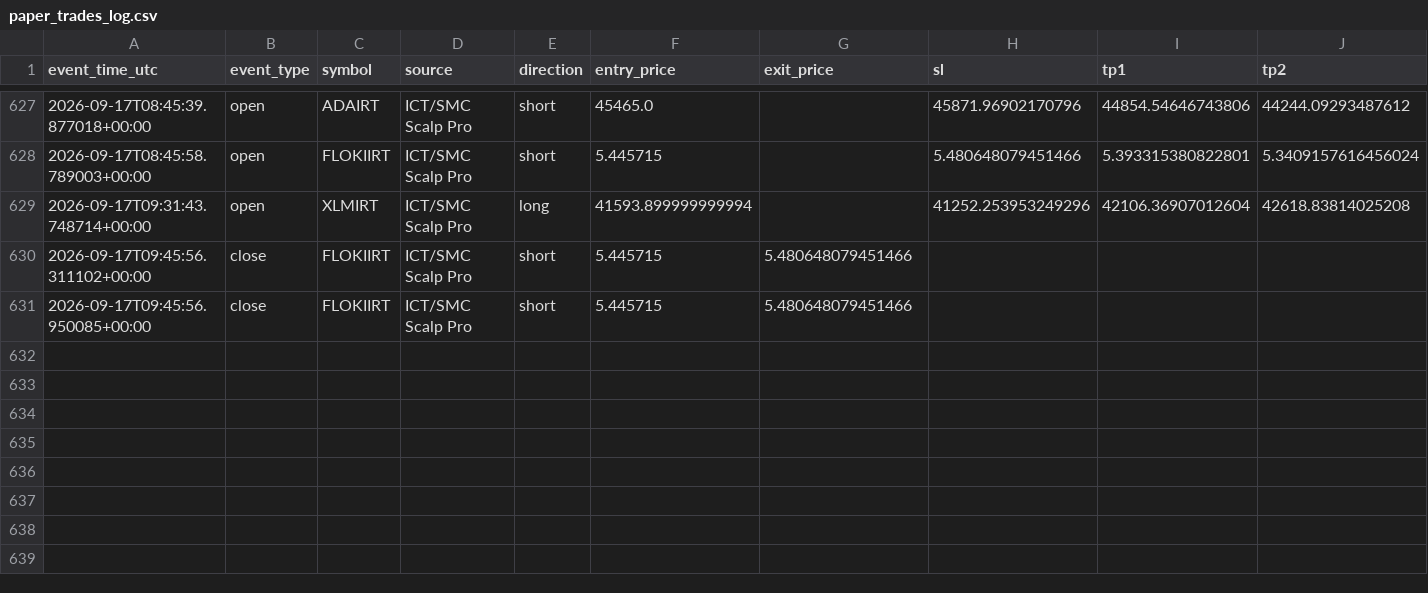
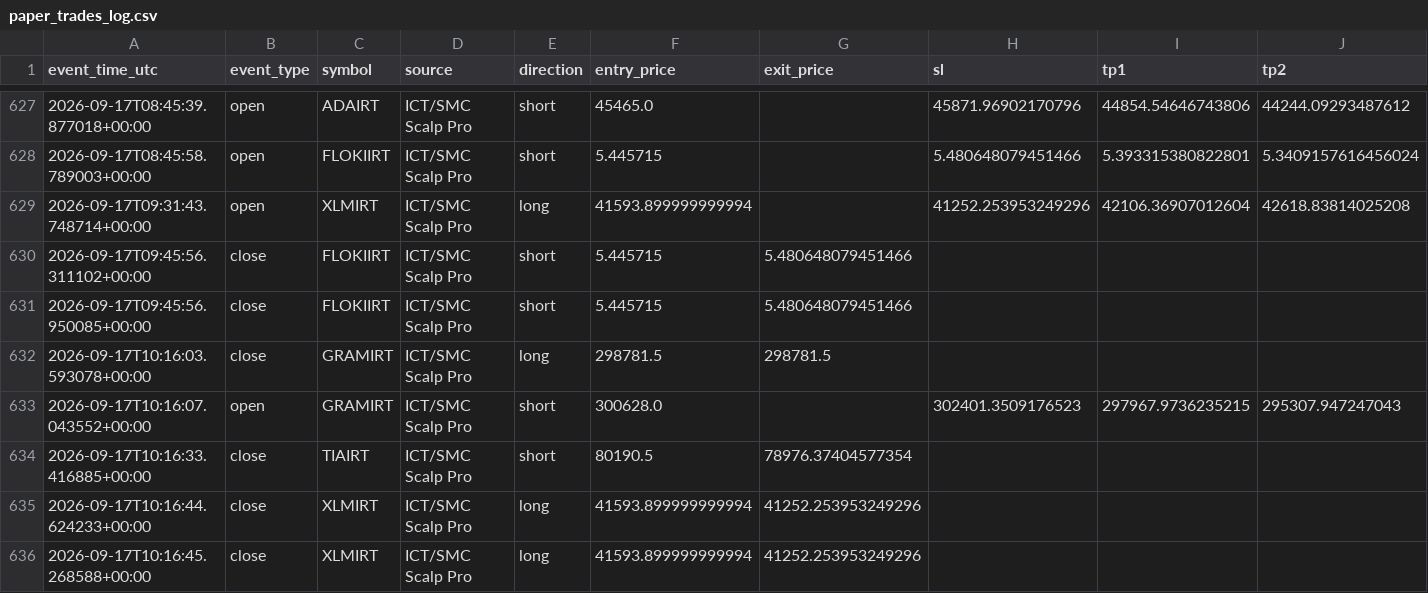
Before and after one commit to amirtorofi-sketch/abdeal-live-trading, a CSV file: bot1_live/paper_trades_log.csv, drawn as a sheet; only a part is shown, gaps mark what is left out; rows hold the shown columns only; the diff names each change by its address in the sheet, - before the commit and + after, or states it on an @@ line.

Commit message:
update bot1 state/paper log [skip ci]

```diff
--- a/bot1_live/paper_trades_log.csv
+++ b/bot1_live/paper_trades_log.csv
+row 632: 2026-09-17T10:16:03.593078+00:00 | close | GRAMIRT | ICT/SMC Scalp Pro | long | 298781.5 | 298781.5
+row 633: 2026-09-17T10:16:07.043552+00:00 | open | GRAMIRT | ICT/SMC Scalp Pro | short | 300628.0 |  | 302401.3509176523 | 297967.9736235215 | 295307.947247043
+row 634: 2026-09-17T10:16:33.416885+00:00 | close | TIAIRT | ICT/SMC Scalp Pro | short | 80190.5 | 78976.37404577354
+row 635: 2026-09-17T10:16:44.624233+00:00 | close | XLMIRT | ICT/SMC Scalp Pro | long | 41593.899999999994 | 41252.253953249296
+row 636: 2026-09-17T10:16:45.268588+00:00 | close | XLMIRT | ICT/SMC Scalp Pro | long | 41593.899999999994 | 41252.253953249296
```
Also changed, not shown: 1 other file.
